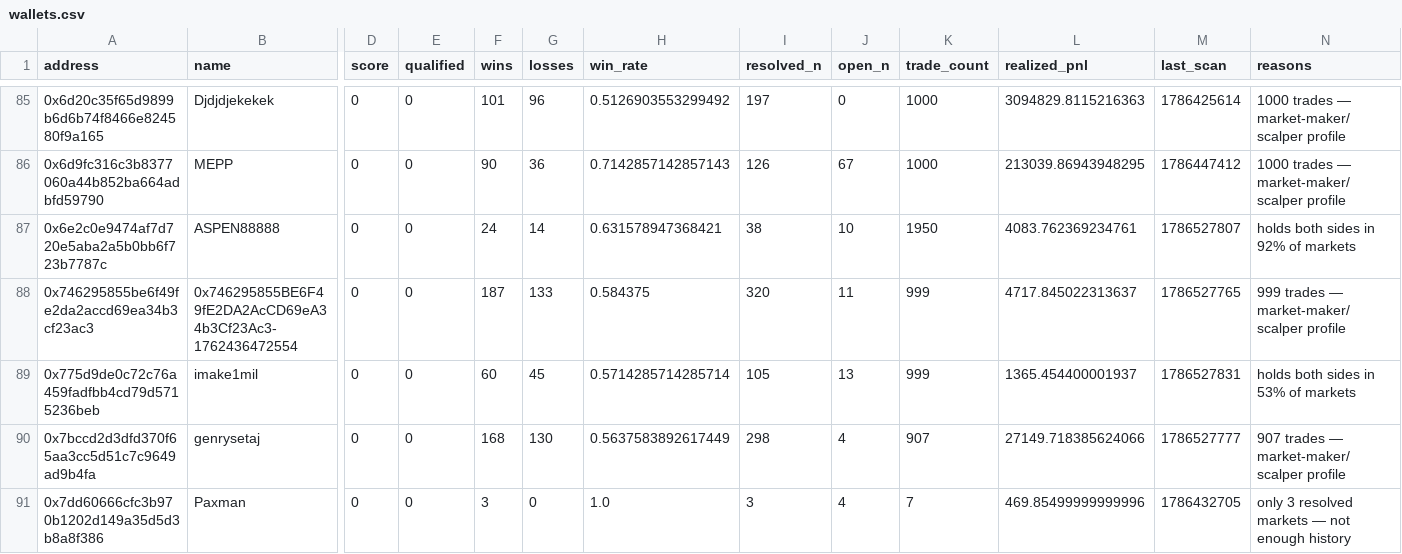
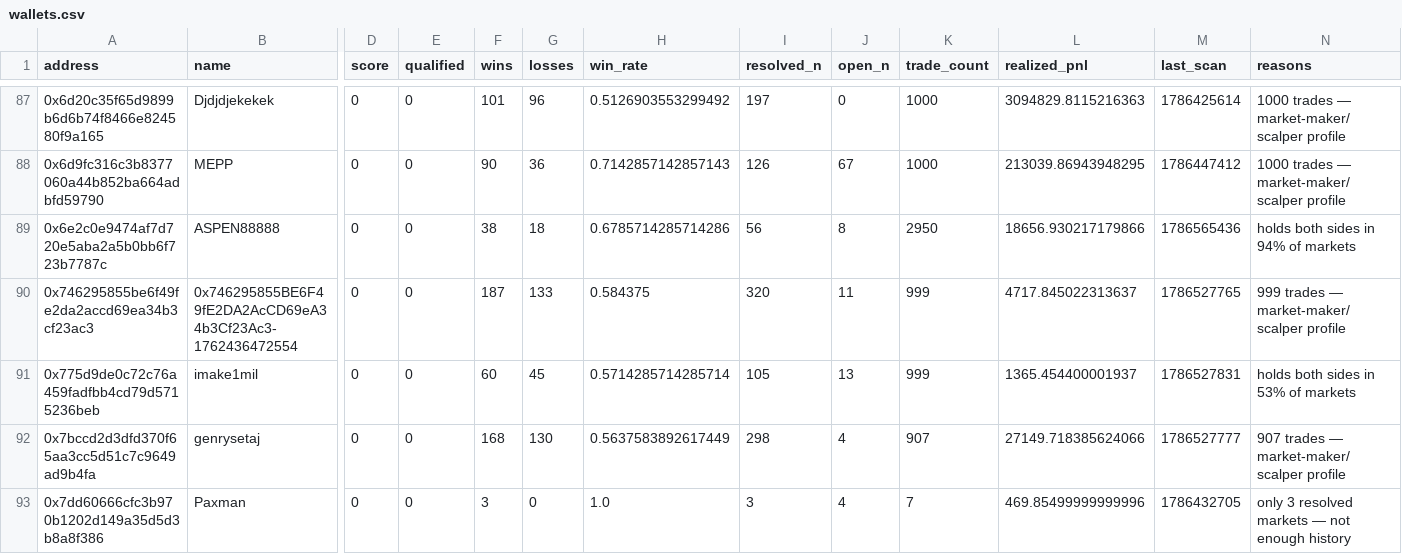
Before and after one commit to sophie-nguyenthuthuy/polycopy, a CSV file: data/wallets.csv, drawn as a sheet; only a part is shown, gaps mark what is left out; addresses are those after the commit; the diff covers the shown part only; the diff names each change by its address in the sheet, - before the commit and + after, or states it on an @@ line.

```diff
--- a/data/wallets.csv
+++ b/data/wallets.csv
-F89 (wins): 24
+F89 (wins): 38
-G89 (losses): 14
+G89 (losses): 18
-H89 (win_rate): 0.631578947368421
+H89 (win_rate): 0.6785714285714286
-I89 (resolved_n): 38
+I89 (resolved_n): 56
-J89 (open_n): 10
+J89 (open_n): 8
-K89 (trade_count): 1950
+K89 (trade_count): 2950
-L89 (realized_pnl): 4083.762369234761
+L89 (realized_pnl): 18656.930217179866
-M89 (last_scan): 1786527807
+M89 (last_scan): 1786565436
-N89 (reasons): holds both sides in 92% of markets
+N89 (reasons): holds both sides in 94% of markets
```
Also changed, not shown: 5 added rows and 11 edited cells elsewhere in this file, data/fills.csv, 2 other files.
